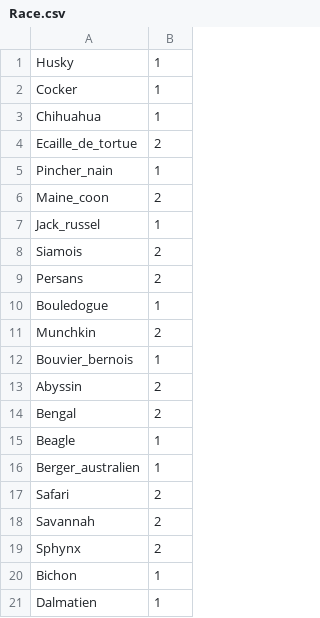
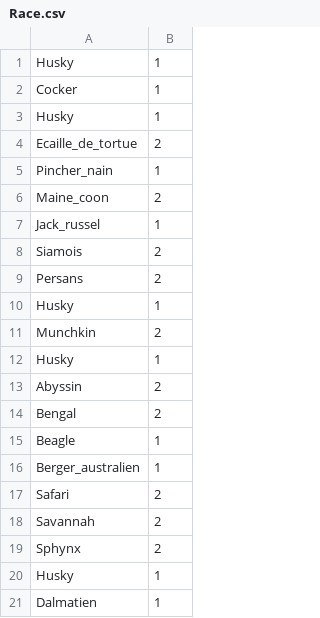
Before and after one commit to Kisekya/Deep_Learning_Project, a CSV file: Analysis/Assets/Race.csv, drawn as a sheet.

```diff
--- a/Analysis/Assets/Race.csv
+++ b/Analysis/Assets/Race.csv
@@ -2,3 +2,3 @@ Husky,1
 Cocker,1
-Chihuahua,1
+Husky,1
 Ecaille_de_tortue,2
@@ -9,5 +9,5 @@ Siamois,2
 Persans,2
-Bouledogue,1
+Husky,1
 Munchkin,2
-Bouvier_bernois,1
+Husky,1
 Abyssin,2
@@ -19,3 +19,3 @@ Savannah,2
 Sphynx,2
-Bichon,1
+Husky,1
 Dalmatien,1
```
Also changed, not shown: 2 other files.
